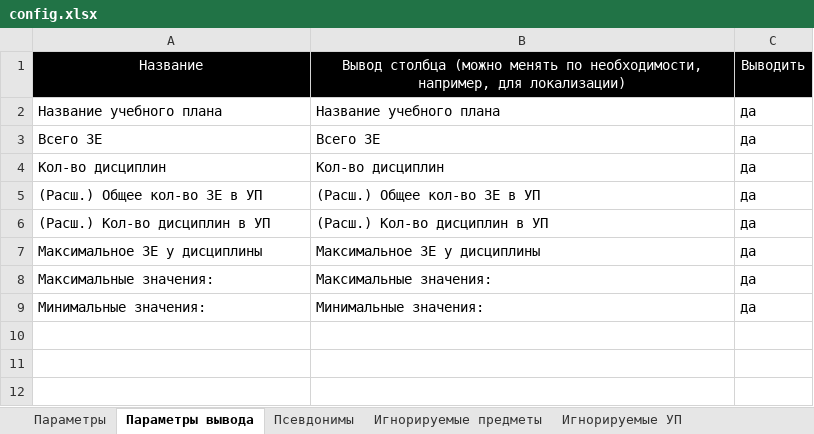
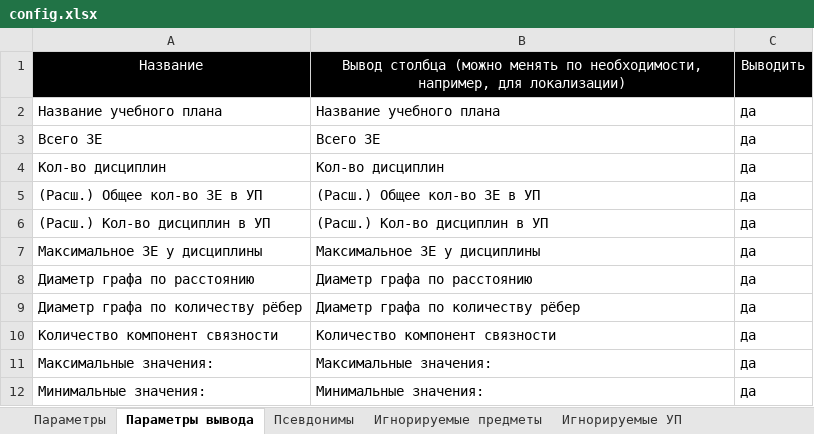
Before and after one commit to ekhalturin-ki15/SPA-SFU2, an Excel workbook: config.xlsx, sheet Параметры вывода, drawn as a sheet; values as stored, in another font and other column widths than the file's, no borders; the diff names each change by its address in the sheet, - before the commit and + after, or states it on an @@ line.

```diff
--- a/config.xlsx (sheet Параметры вывода)
+++ b/config.xlsx (sheet Параметры вывода)
+row 8: Диаметр графа по расстоянию | Диаметр графа по расстоянию | да
+row 9: Диаметр графа по количеству рёбер | Диаметр графа по количеству рёбер | да
+row 10: Количество компонент связности | Количество компонент связности | да
```
Also changed, not shown: result/grad/TotalData.xlsx, 3 other files.
